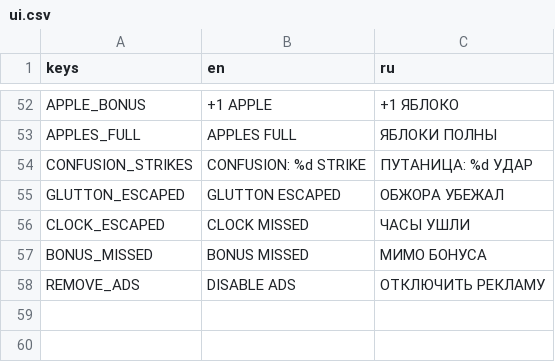
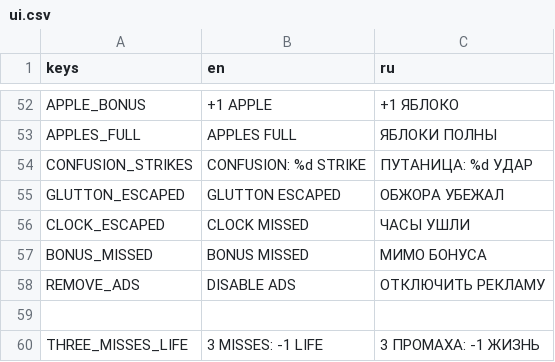
Before and after one commit to mkulkov/CircusRuckus, a CSV file: localization/ui.csv, drawn as a sheet; only a part is shown, gaps mark what is left out; the diff names each change by its address in the sheet, - before the commit and + after, or states it on an @@ line.

```diff
--- a/localization/ui.csv
+++ b/localization/ui.csv
+row 59: (empty)
+row 60: THREE_MISSES_LIFE | 3 MISSES: -1 LIFE | 3 ПРОМАХА: -1 ЖИЗНЬ
```
Also changed, not shown: 43 other files.
